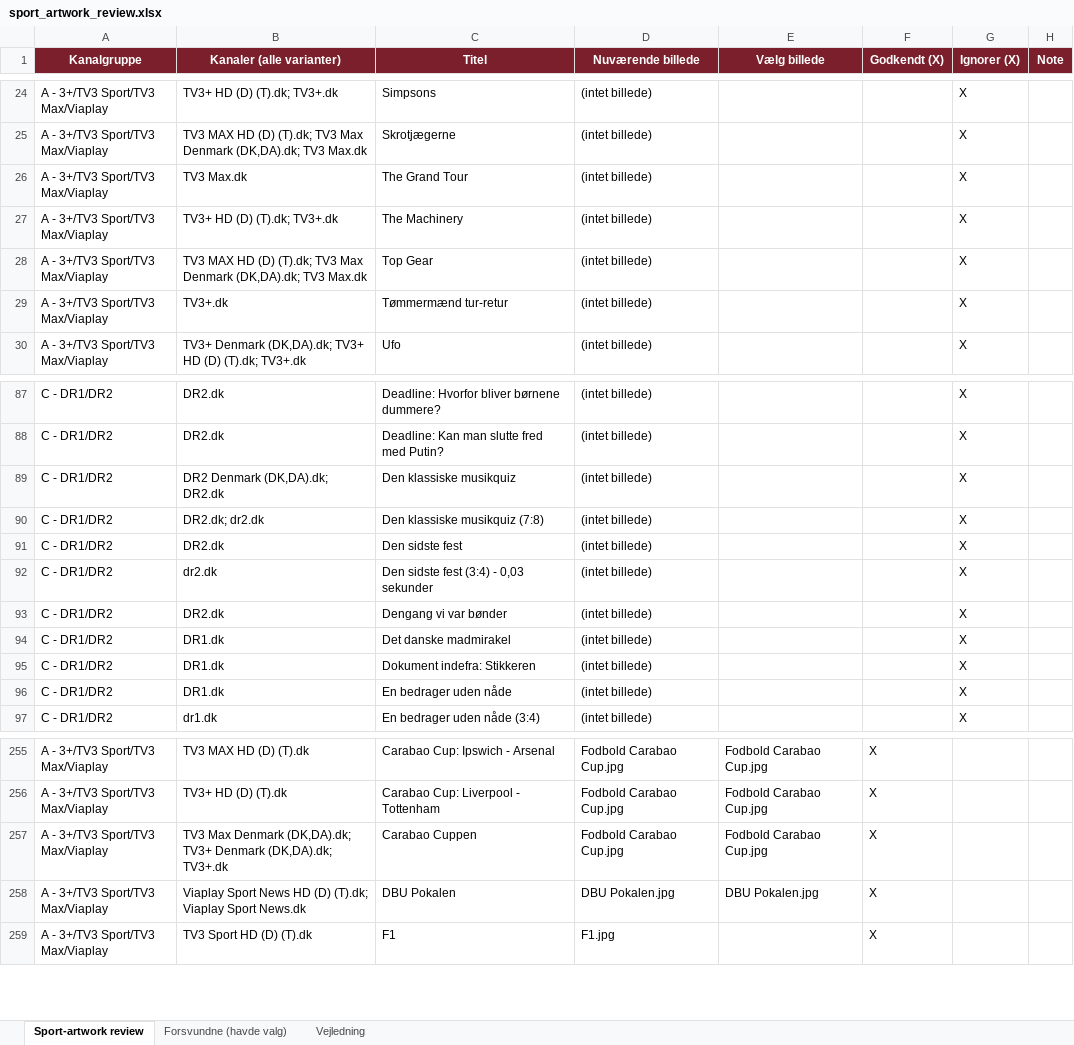
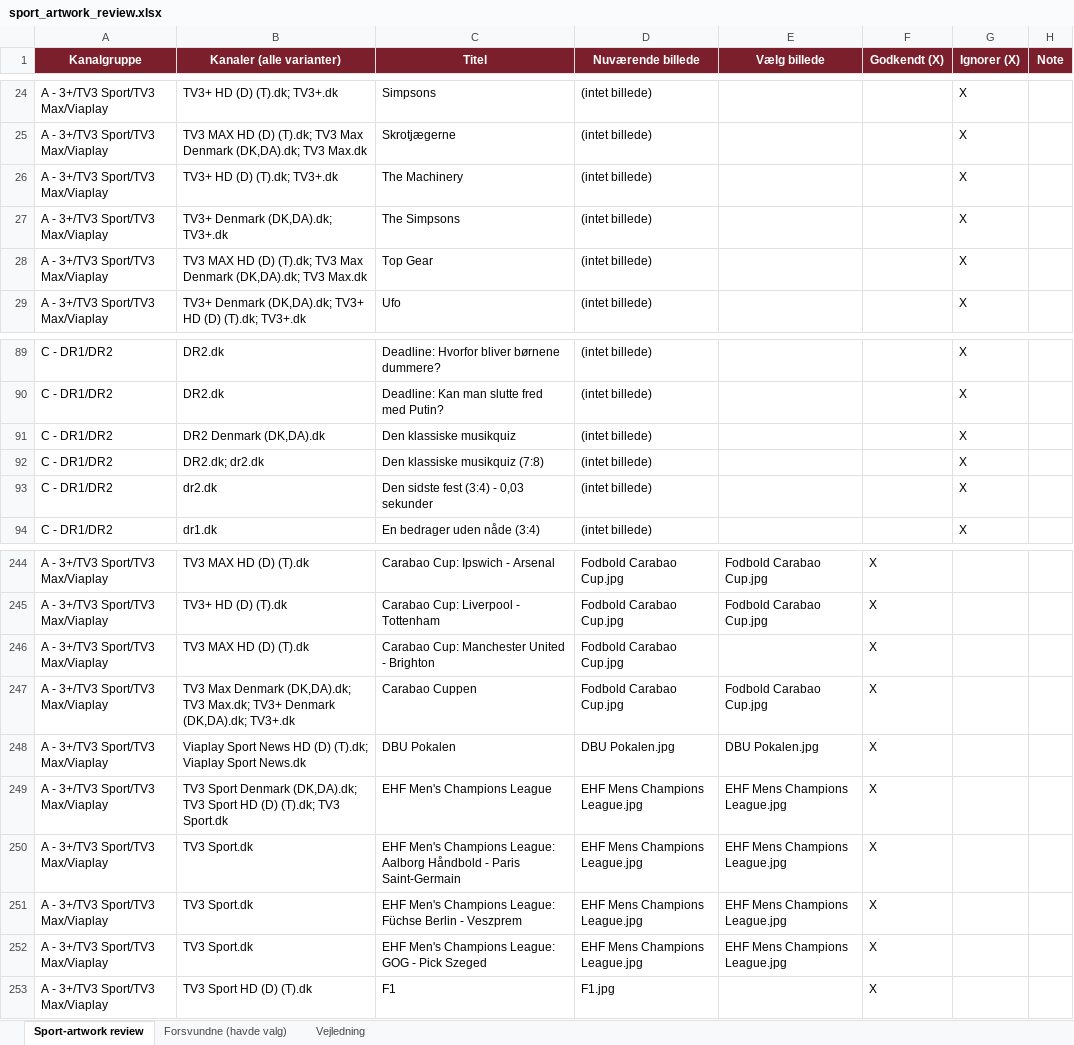
Before and after one commit to flanaganz/epgoal, an Excel workbook: data/sport_artwork_review.xlsx, sheet Sport-artwork review, drawn as a sheet; only a part is shown, gaps mark what is left out; values as stored, in another font and other column widths than the file's, no borders; removed rows and columns are numbered as before the commit, all else as after; the diff covers the shown part only; the diff names each change by its address in the sheet, - before the commit and + after, or states it on an @@ line.

Commit message:
Auto-sync EPG (sport-billeder) 2026-09-15 15:19:11

```diff
--- a/data/sport_artwork_review.xlsx (sheet Sport-artwork review)
+++ b/data/sport_artwork_review.xlsx (sheet Sport-artwork review)
-row 26: A - 3+/TV3 Sport/TV3 Max/Viaplay | TV3 Max.dk | The Grand Tour | (intet billede) |  |  | X
@@ row 320 moved to row 27: A - 3+/TV3 Sport/TV3 Max/Viaplay @@
-row 29: A - 3+/TV3 Sport/TV3 Max/Viaplay | TV3+.dk | Tømmermænd tur-retur | (intet billede) |  |  | X
-B91 (Kanaler (alle varianter)): DR2 Denmark (DK,DA).dk; DR2.dk
+B91 (Kanaler (alle varianter)): DR2 Denmark (DK,DA).dk
-row 91: C - DR1/DR2 | DR2.dk | Den sidste fest | (intet billede) |  |  | X
-row 93: C - DR1/DR2 | DR2.dk | Dengang vi var bønder | (intet billede) |  |  | X
-row 94: C - DR1/DR2 | DR1.dk | Det danske madmirakel | (intet billede) |  |  | X
-row 95: C - DR1/DR2 | DR1.dk | Dokument indefra: Stikkeren | (intet billede) |  |  | X
-row 96: C - DR1/DR2 | DR1.dk | En bedrager uden nåde | (intet billede) |  |  | X
@@ row 313 moved to row 246: A - 3+/TV3 Sport/TV3 Max/Viaplay @@
-B247 (Kanaler (alle varianter)): …Denmark (DK,DA).dk; TV3+ Denmark…
+B247 (Kanaler (alle varianter)): …Denmark (DK,DA).dk; TV3 Max.dk; TV3+ Denmark…
+row 249: A - 3+/TV3 Sport/TV3 Max/Viaplay | TV3 Sport Denmark (DK,DA).dk; TV3 Sport HD (D) (T).dk; TV3 Sport.dk | EHF Men's Champions League | EHF Mens Champions League.jpg | EHF Mens Champions League.jpg | X
+row 250: A - 3+/TV3 Sport/TV3 Max/Viaplay | TV3 Sport.dk | EHF Men's Champions League: Aalborg Håndbold - Paris Saint-Germain | EHF Mens Champions League.jpg | EHF Mens Champions League.jpg | X
+row 251: A - 3+/TV3 Sport/TV3 Max/Viaplay | TV3 Sport.dk | EHF Men's Champions League: Füchse Berlin - Veszprem | EHF Mens Champions League.jpg | EHF Mens Champions League.jpg | X
+row 252: A - 3+/TV3 Sport/TV3 Max/Viaplay | TV3 Sport.dk | EHF Men's Champions League: GOG - Pick Szeged | EHF Mens Champions League.jpg | EHF Mens Champions League.jpg | X
```
Also changed, not shown: 3 added rows, 20 removed rows, 10 moved rows and 13 edited cells elsewhere in this sheet, sheet Forsvundne (havde valg), data/danish_artwork_review.xlsx, 10 other files.
